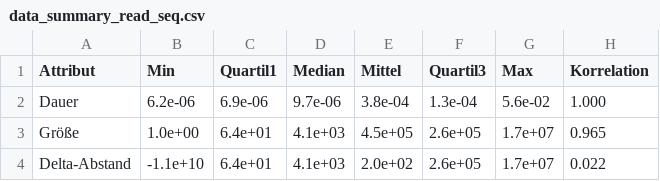
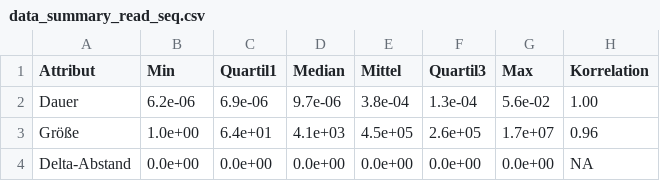
Before and after one commit to Fabse92/BA, a CSV file: Thesis/CSV/exploration/data_summary_read_seq.csv, drawn as a sheet.

```diff
--- a/Thesis/CSV/exploration/data_summary_read_seq.csv
+++ b/Thesis/CSV/exploration/data_summary_read_seq.csv
@@ -1,4 +1,4 @@
 Attribut,Min,Quartil1,Median,Mittel,Quartil3,Max,Korrelation
-Dauer, 6.2e-06,6.9e-06,9.7e-06,3.8e-04,1.3e-04,5.6e-02,1.000
-Größe, 1.0e+00,6.4e+01,4.1e+03,4.5e+05,2.6e+05,1.7e+07,0.965
-Delta-Abstand,-1.1e+10,6.4e+01,4.1e+03,2.0e+02,2.6e+05,1.7e+07,0.022
+Dauer,6.2e-06,6.9e-06,9.7e-06,3.8e-04,1.3e-04,5.6e-02,1.00
+Größe,1.0e+00,6.4e+01,4.1e+03,4.5e+05,2.6e+05,1.7e+07,0.96
+Delta-Abstand,0.0e+00,0.0e+00,0.0e+00,0.0e+00,0.0e+00,0.0e+00,  NA
```
Also changed, not shown: Thesis/CSV/error_class/rnd_linreg_classes_on_seq.csv, Thesis/CSV/error_class/rnd_linreg_classes_on_seq_good.csv, 12 other files.
